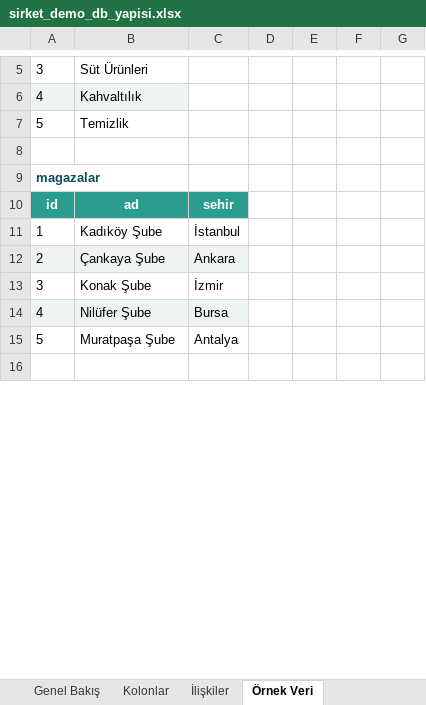
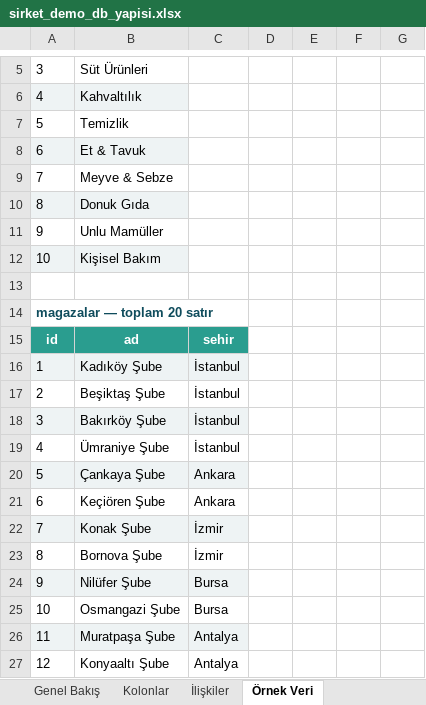
Before and after one commit to Harungokc/local-text-to-sql, an Excel workbook: docs/sirket_demo_db_yapisi.xlsx, sheet Örnek Veri, drawn as a sheet; only a part is shown, gaps mark what is left out; the shorter side is filled out with more unchanged rows; values as stored, in another font and other column widths than the file's, no borders; addresses are those after the commit; the diff covers the shown part only; the diff names each change by its address in the sheet, - before the commit and + after, or states it on an @@ line.

```diff
--- a/docs/sirket_demo_db_yapisi.xlsx (sheet Örnek Veri)
+++ b/docs/sirket_demo_db_yapisi.xlsx (sheet Örnek Veri)
+row 8: 6 | Et & Tavuk
+row 9: 7 | Meyve & Sebze
+row 10: 8 | Donuk Gıda
+row 11: 9 | Unlu Mamüller
+row 12: 10 | Kişisel Bakım
-A14: magazalar
+A14: magazalar — toplam 20 satır
-A16:C16 fill: none
+A16:C16 fill: #EEF3F4
+row 17: 2 | Beşiktaş Şube | İstanbul
+row 18: 3 | Bakırköy Şube | İstanbul
+row 19: 4 | Ümraniye Şube | İstanbul
-A20: 2
+A20: 5
+row 21: 6 | Keçiören Şube | Ankara
-A22: 3
+A22: 7
-A22:C22 fill: none
+A22:C22 fill: #EEF3F4
+row 23: 8 | Bornova Şube | İzmir
-A24: 4
+A24: 9
+row 25: 10 | Osmangazi Şube | Bursa
-A26: 5
+A26: 11
-A26:C26 fill: none
+A26:C26 fill: #EEF3F4
+row 27: 12 | Konyaaltı Şube | Antalya
```
Also changed, not shown: 257 added rows, 4 removed rows and 6 edited cells elsewhere in this sheet, sheet Genel Bakış, sheet İlişkiler.
